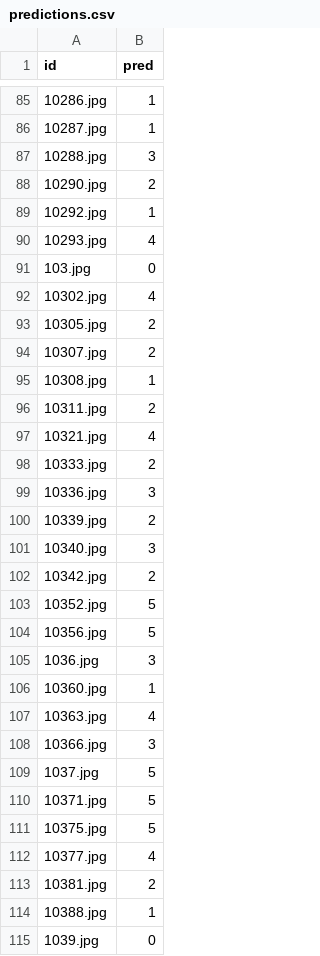
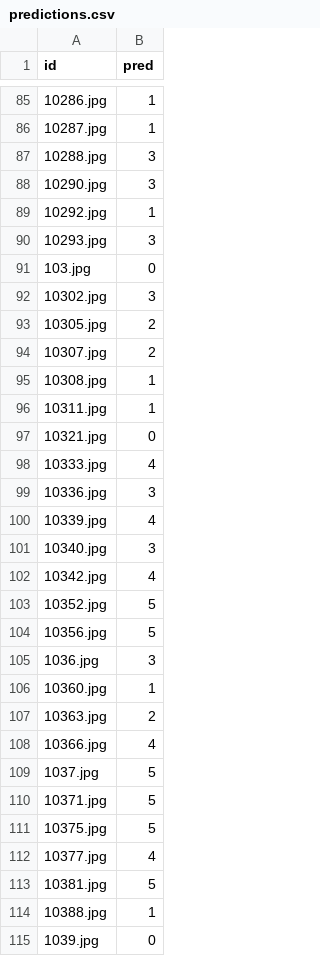
Before and after one commit to JuanmaFl/DL-Competition01, a CSV file: predictions.csv, drawn as a sheet; only a part is shown, gaps mark what is left out; the diff covers the shown part only.

```diff
--- a/predictions.csv
+++ b/predictions.csv
@@ -87,7 +87,7 @@ id,pred
 10288.jpg,3
-10290.jpg,2
+10290.jpg,3
 10292.jpg,1
-10293.jpg,4
+10293.jpg,3
 103.jpg,0
-10302.jpg,4
+10302.jpg,3
 10305.jpg,2
@@ -95,9 +95,9 @@ id,pred
 10308.jpg,1
-10311.jpg,2
-10321.jpg,4
-10333.jpg,2
+10311.jpg,1
+10321.jpg,0
+10333.jpg,4
 10336.jpg,3
-10339.jpg,2
+10339.jpg,4
 10340.jpg,3
-10342.jpg,2
+10342.jpg,4
 10352.jpg,5
@@ -106,4 +106,4 @@ id,pred
 10360.jpg,1
-10363.jpg,4
-10366.jpg,3
+10363.jpg,2
+10366.jpg,4
 1037.jpg,5
@@ -112,3 +112,3 @@ id,pred
 10377.jpg,4
-10381.jpg,2
+10381.jpg,5
 10388.jpg,1
```
Also changed, not shown: 47 edited cells elsewhere in this file, 1 other file.
